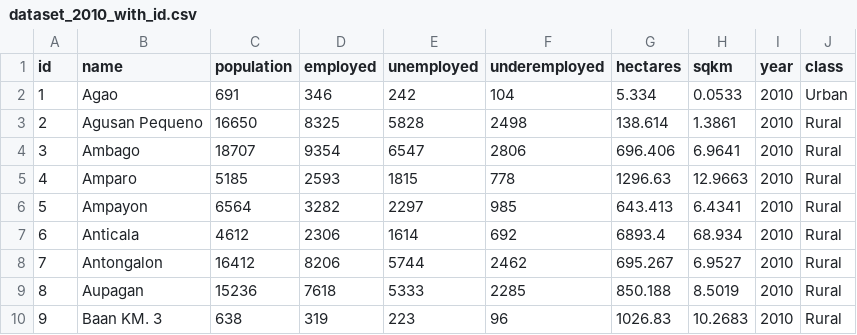
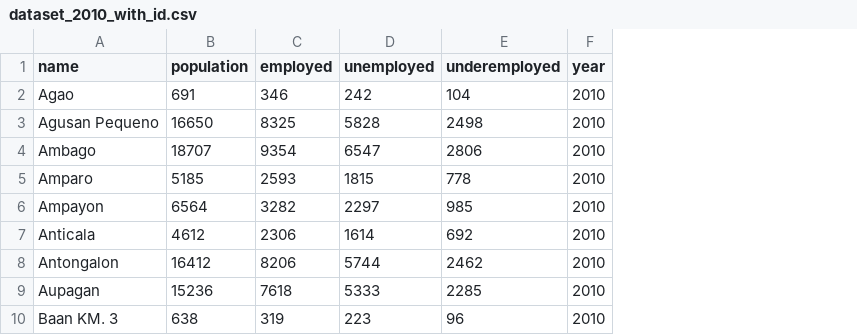
Before and after one commit to Lazy-Lemur/Thesis_Butuan_GIS, a CSV file: static/dbase/dataset_2010_with_id.csv, drawn as a sheet; only a part is shown; the diff names each change by its address in the sheet, - before the commit and + after, or states it on an @@ line.

```diff
--- a/static/dbase/dataset_2010_with_id.csv
+++ b/static/dbase/dataset_2010_with_id.csv
-column A (id), rows 2-10: 1 | 2 | 3 | 4 | 5 | 6 | 7 | 8 | 9
-column G (hectares), rows 2-10: 5.334 | 138.614 | 696.406 | 1296.63 | 643.413 | 6893.4 | 695.267 | 850.188 | 1026.83
-column H (sqkm), rows 2-10: 0.0533 | 1.3861 | 6.9641 | 12.9663 | 6.4341 | 68.934 | 6.9527 | 8.5019 | 10.2683
-column J (class), rows 2-10: Urban | Rural | Rural | Rural | Rural | Rural | Rural | Rural | Rural
```
Also changed, not shown: 19 other files.
